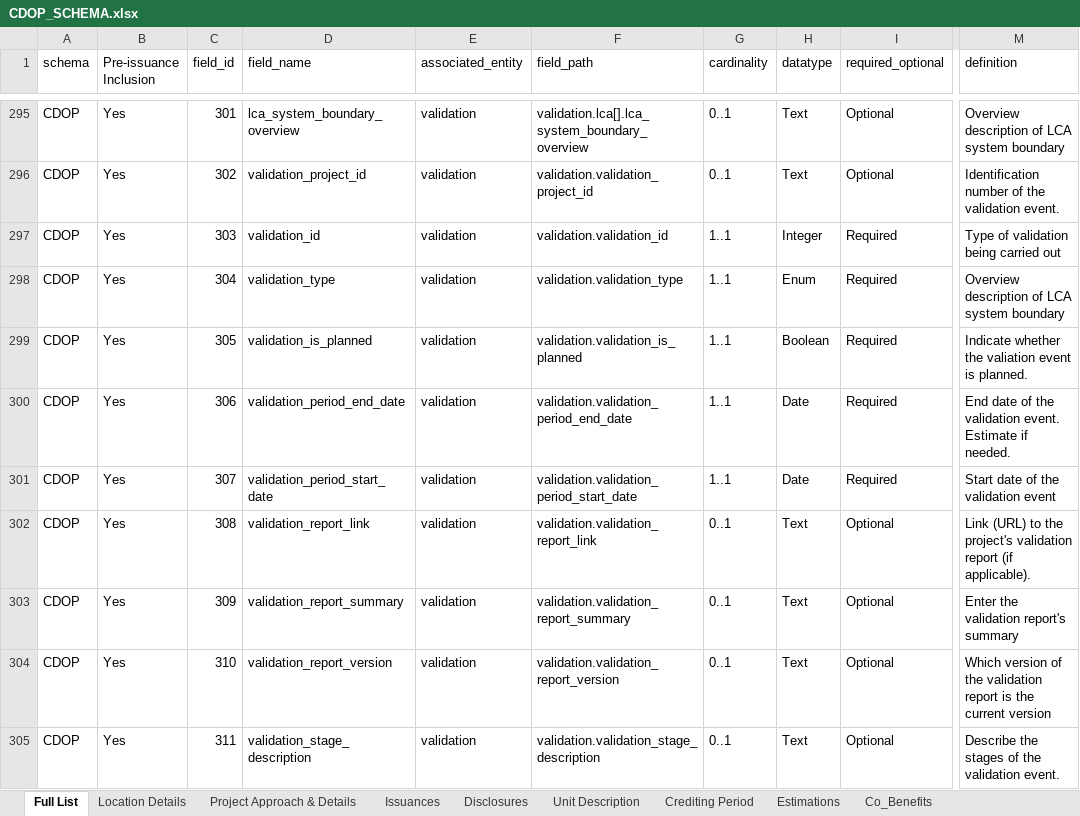
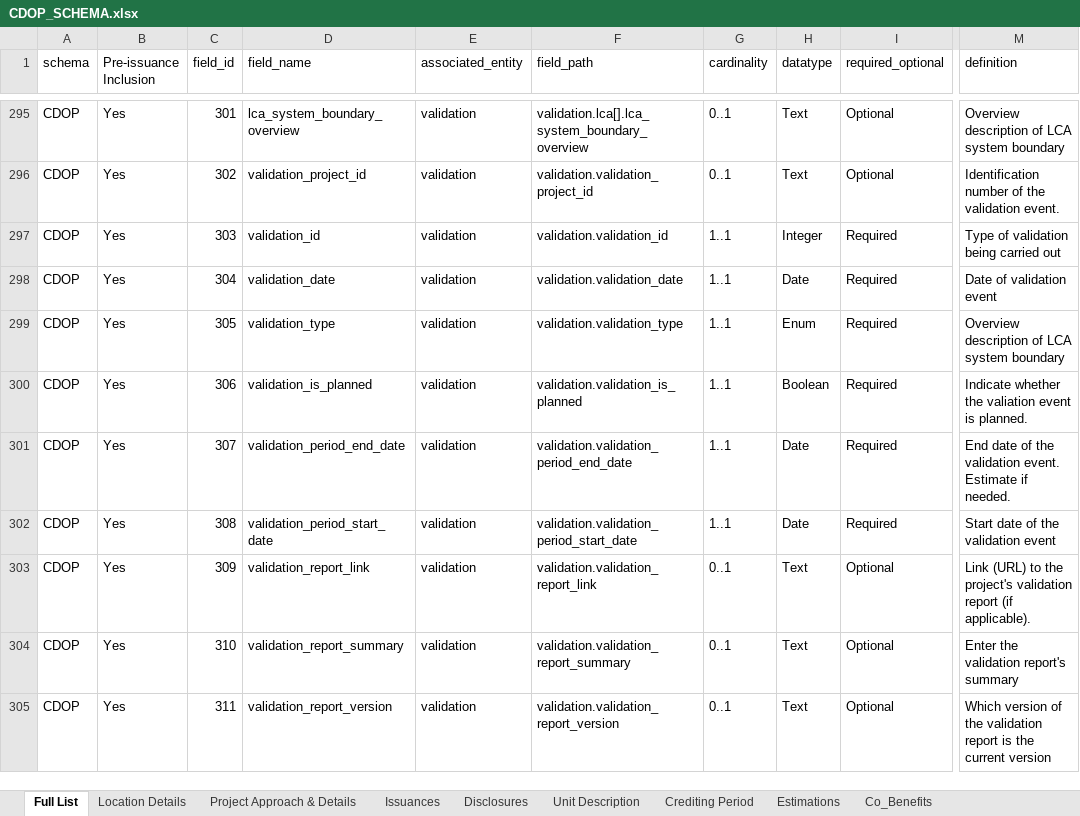
Before and after one commit to Carbon-Data-Open-Protocol/Carbon-Data-Open-Protocol, an Excel workbook: docs/CDOP_SCHEMA.xlsx, sheet Full List, drawn as a sheet; only a part is shown, gaps mark what is left out; values as stored, in another font and other column widths than the file's, no cell formats; the diff covers the shown part only; the diff names each change by its address in the sheet, - before the commit and + after, or states it on an @@ line.

Commit message:
Add files via upload
Updated validation metadata schema with previously missing validation_date field

```diff
--- a/docs/CDOP_SCHEMA.xlsx (sheet Full List)
+++ b/docs/CDOP_SCHEMA.xlsx (sheet Full List)
-D298 (field_name): validation_type
+D298 (field_name): validation_date
-F298 (field_path): validation.validation_type
+F298 (field_path): validation.validation_date
-H298 (datatype): Enum
+H298 (datatype): Date
-M298 (definition): Overview description of LCA system boundary
+M298 (definition): Date of validation event
-D299 (field_name): validation_is_planned
+D299 (field_name): validation_type
-F299 (field_path): validation.validation_is_planned
+F299 (field_path): validation.validation_type
-H299 (datatype): Boolean
+H299 (datatype): Enum
-M299 (definition): Indicate whether the valiation event is planned.
+M299 (definition): Overview description of LCA system boundary
-D300 (field_name): validation_period_end_date
+D300 (field_name): validation_is_planned
-F300 (field_path): validation.validation_period_end_date
+F300 (field_path): validation.validation_is_planned
-H300 (datatype): Date
+H300 (datatype): Boolean
-M300 (definition): End date of the validation event. Estimate if needed.
+M300 (definition): Indicate whether the valiation event is planned.
-D301 (field_name): validation_period_start_date
+D301 (field_name): validation_period_end_date
-F301 (field_path): validation.validation_period_start_date
+F301 (field_path): validation.validation_period_end_date
-M301 (definition): Start date of the validation event
+M301 (definition): End date of the validation event. Estimate if needed.
-D302 (field_name): validation_report_link
+D302 (field_name): validation_period_start_date
-F302 (field_path): validation.validation_report_link
+F302 (field_path): validation.validation_period_start_date
-G302 (cardinality): 0..1
+G302 (cardinality): 1..1
-H302 (datatype): Text
+H302 (datatype): Date
-I302 (required_optional): Optional
+I302 (required_optional): Required
-M302 (definition): Link (URL) to the project's validation report (if applicable).
+M302 (definition): Start date of the validation event
-D303 (field_name): validation_report_summary
+D303 (field_name): validation_report_link
-F303 (field_path): validation.validation_report_summary
+F303 (field_path): validation.validation_report_link
-M303 (definition): Enter the validation report's summary
+M303 (definition): Link (URL) to the project's validation report (if applicable).
-D304 (field_name): validation_report_version
+D304 (field_name): validation_report_summary
-F304 (field_path): validation.validation_report_version
+F304 (field_path): validation.validation_report_summary
-M304 (definition): Which version of the validation report is the current version
+M304 (definition): Enter the validation report's summary
-D305 (field_name): validation_stage_description
+D305 (field_name): validation_report_version
-F305 (field_path): validation.validation_stage_description
+F305 (field_path): validation.validation_report_version
-M305 (definition): Describe the stages of the validation event.
+M305 (definition): Which version of the validation report is the current version
```
Also changed, not shown: 1 added row and 171 edited cells elsewhere in this sheet, sheet Verification_Metadata, sheet Validation_Metadata, sheet VVB, cell formats.
